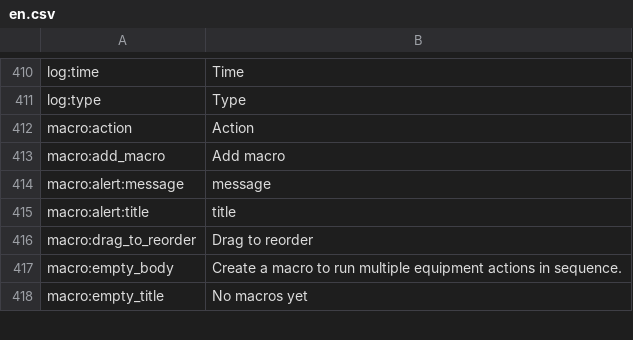
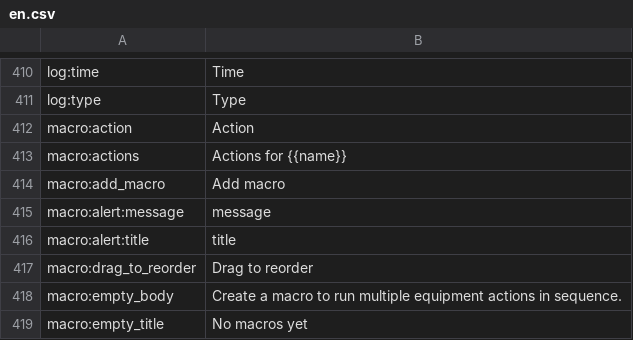
Before and after one commit to reef-pi/reef-pi, a CSV file: front-end/assets/translations/en.csv, drawn as a sheet; only a part is shown, gaps mark what is left out.

Commit message:
[Codex design] Separate macro view and edit actions

```diff
--- a/front-end/assets/translations/en.csv
+++ b/front-end/assets/translations/en.csv
@@ -412,2 +412,3 @@ log:type,Type
 macro:action,Action
+macro:actions,Actions for {{name}}
 macro:add_macro,Add macro
```
Also changed, not shown: 4 other files.
